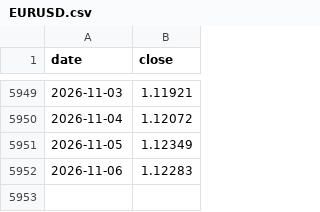
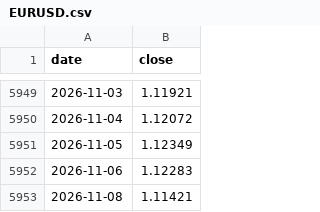
Before and after one commit to Antonis-Koutsoumpis/stock_valuation_watchlist, a CSV file: data/_fx/EURUSD.csv, drawn as a sheet; only a part is shown, gaps mark what is left out; the diff names each change by its address in the sheet, - before the commit and + after, or states it on an @@ line.

Commit message:
Data update 2026-11-08

```diff
--- a/data/_fx/EURUSD.csv
+++ b/data/_fx/EURUSD.csv
+row 5953: 2026-11-08 | 1.11421
```
Also changed, not shown: data/SYNA/quarterly.csv, data/_fx/CADUSD.csv, 4 other files.
